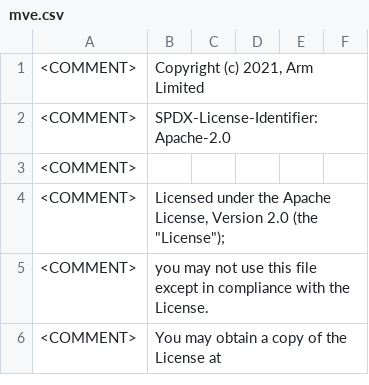
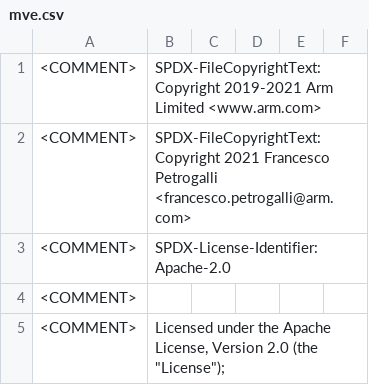
Before and after one commit to ARM-software/acle, a CSV file: tools/intrinsic_db/mve.csv, drawn as a sheet; only a part is shown; the shorter side is filled out with more unchanged rows.

```diff
--- a/tools/intrinsic_db/mve.csv
+++ b/tools/intrinsic_db/mve.csv
@@ -1,2 +1,3 @@
-<COMMENT>	Copyright (c) 2021, Arm Limited
+<COMMENT>	SPDX-FileCopyrightText: Copyright 2019-2021 Arm Limited <www.arm.com>
+<COMMENT>	SPDX-FileCopyrightText: Copyright 2021 Francesco Petrogalli <francesco.petrogalli@arm.com>
 <COMMENT>	SPDX-License-Identifier: Apache-2.0
```
Also changed, not shown: tools/intrinsic_db/advsimd.csv, tools/intrinsic_db/advsimd_classification.csv, 45 other files.
